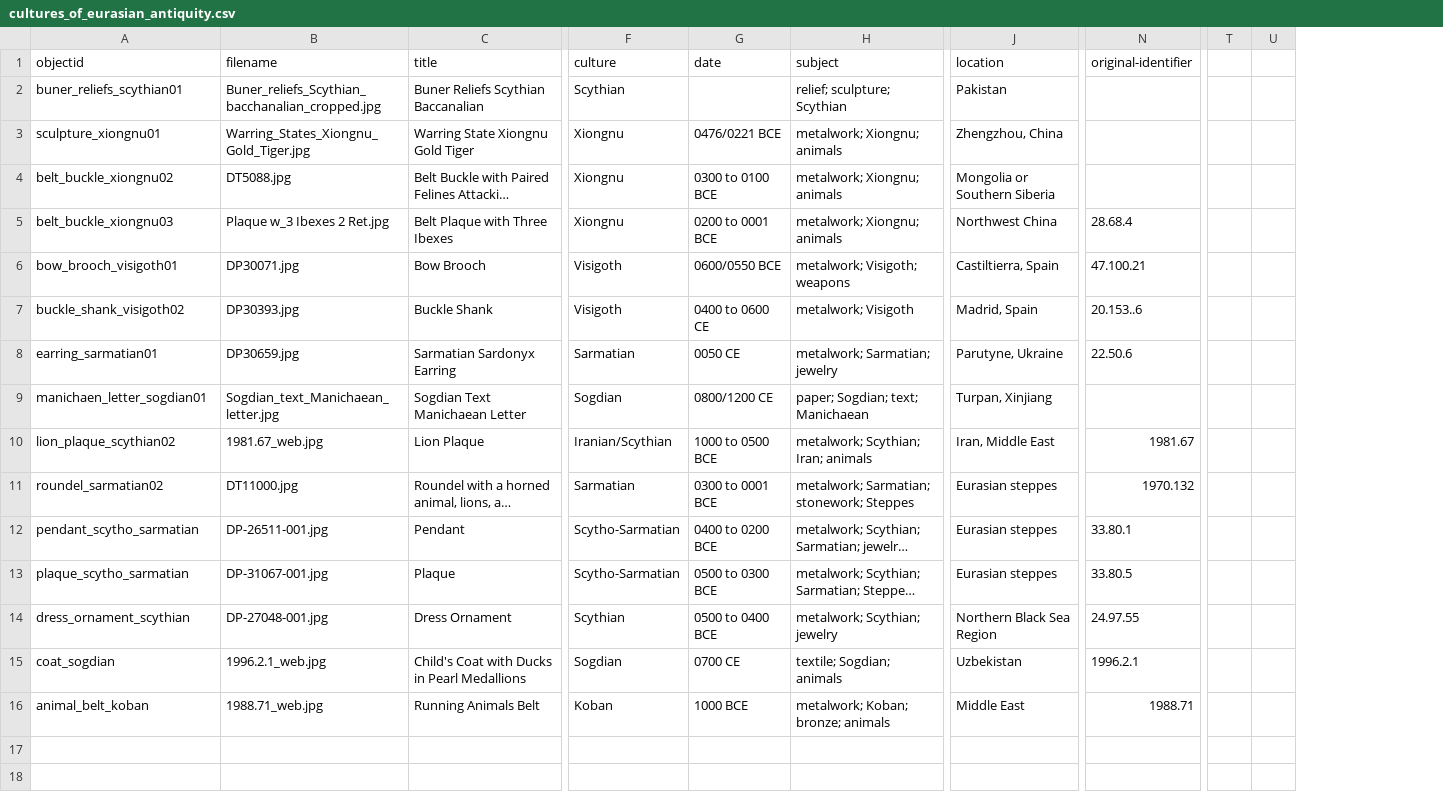
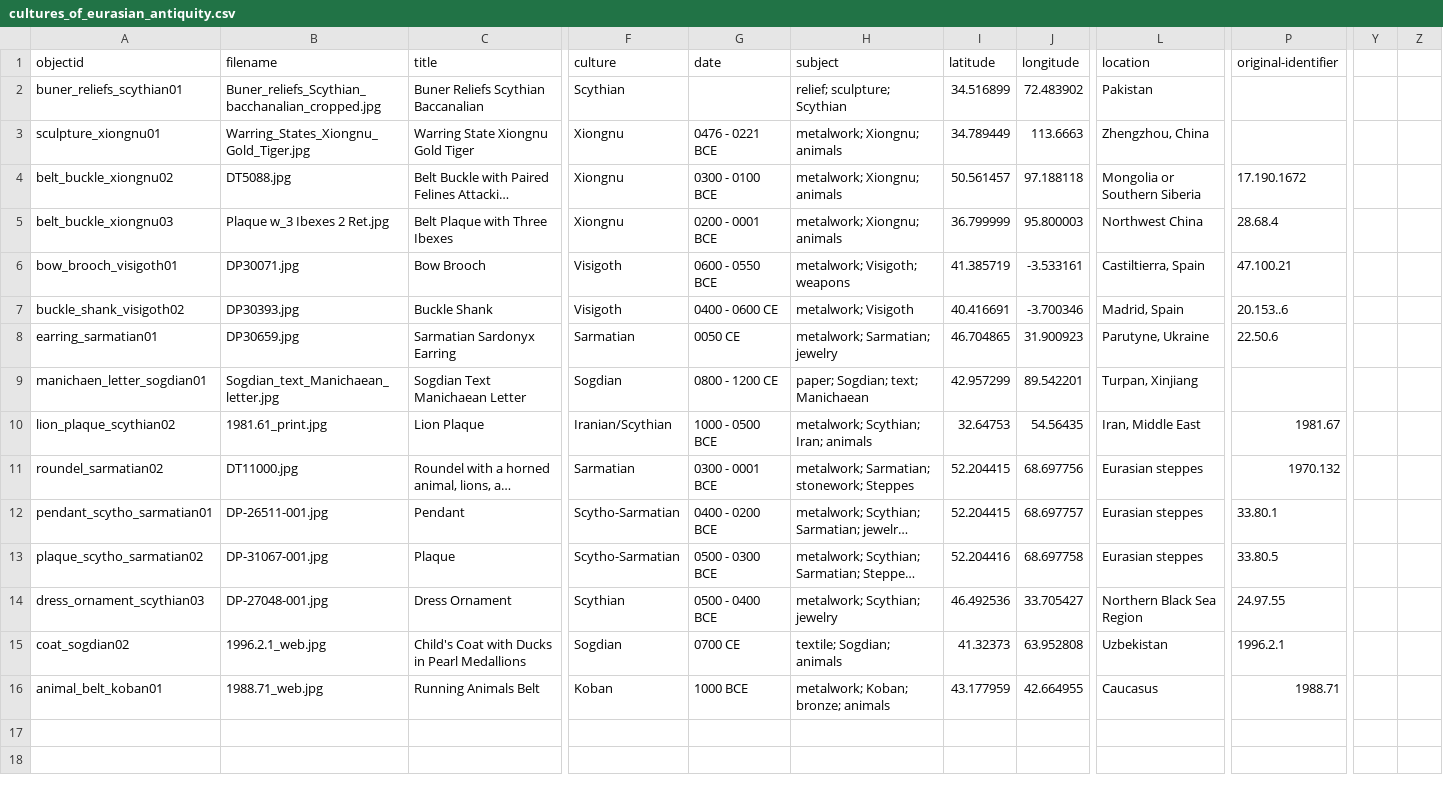
Before and after one commit to CmRiddle-school/Cultures-of-Eurasian-Antiquity, a CSV file: _data/cultures_of_eurasian_antiquity.csv, drawn as a sheet; only a part is shown, gaps mark what is left out; long unchanged cells end in …; removed rows and columns are numbered as before the commit, all else as after; the diff names each change by its address in the sheet, - before the commit and + after, or states it on an @@ line.

Commit message:
Add files via upload

```diff
--- a/_data/cultures_of_eurasian_antiquity.csv
+++ b/_data/cultures_of_eurasian_antiquity.csv
+column I (latitude), rows 2-16: 34.516899 | 34.789449 | 50.561457 | 36.799999 | 41.385719 | 40.416691 | 46.704865 | 42.957299 | 32.64753 | 52.204415 | 52.204415 | 52.204416 | 46.492536 | 41.32373 | 43.177959
+column J (longitude), rows 2-16: 72.483902 | 113.6663 | 97.188118 | 95.800003 | -3.533161 | -3.700346 | 31.900923 | 89.542201 | 54.56435 | 68.697756 | 68.697757 | 68.697758 | 33.705427 | 63.952808 | 42.664955
-column T, empty
-column U, empty
+column Y, empty
+column Z, empty
-G3 (date): 0476/0221 BCE
+G3 (date): 0476 - 0221 BCE
-G4 (date): 0300 to 0100 BCE
+G4 (date): 0300 - 0100 BCE
-P4 (original-identifier): (empty)
+P4 (original-identifier): 17.190.1672
-G5 (date): 0200 to 0001 BCE
+G5 (date): 0200 - 0001 BCE
-G6 (date): 0600/0550 BCE
+G6 (date): 0600 - 0550 BCE
-G7 (date): 0400 to 0600 CE
+G7 (date): 0400 - 0600 CE
-G9 (date): 0800/1200 CE
+G9 (date): 0800 - 1200 CE
-B10 (filename): 1981.67_web.jpg
+B10 (filename): 1981.61_print.jpg
-G10 (date): 1000 to 0500 BCE
+G10 (date): 1000 - 0500 BCE
-G11 (date): 0300 to 0001 BCE
+G11 (date): 0300 - 0001 BCE
-A12 (objectid): pendant_scytho_sarmatian
+A12 (objectid): pendant_scytho_sarmatian01
-G12 (date): 0400 to 0200 BCE
+G12 (date): 0400 - 0200 BCE
-A13 (objectid): plaque_scytho_sarmatian
+A13 (objectid): plaque_scytho_sarmatian02
-G13 (date): 0500 to 0300 BCE
+G13 (date): 0500 - 0300 BCE
-A14 (objectid): dress_ornament_scythian
+A14 (objectid): dress_ornament_scythian03
-G14 (date): 0500 to 0400 BCE
+G14 (date): 0500 - 0400 BCE
-A15 (objectid): coat_sogdian
+A15 (objectid): coat_sogdian02
-A16 (objectid): animal_belt_koban
+A16 (objectid): animal_belt_koban01
-L16 (location): Middle East
+L16 (location): Caucasus
```
